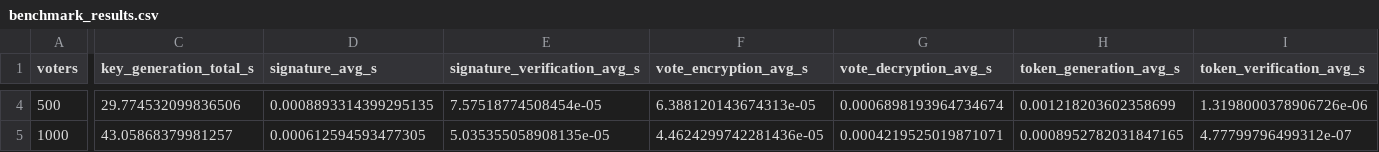
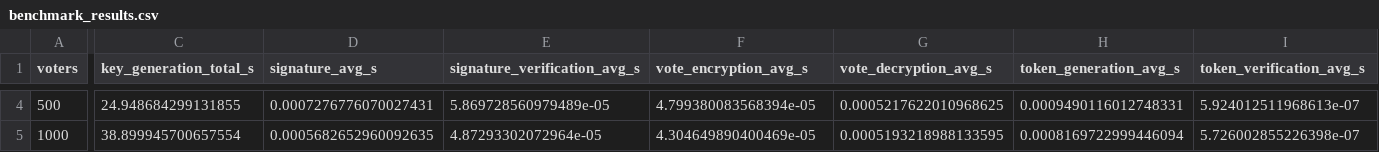
Before and after one commit to fraws13/E-voteProofOfConcept-APS-Project-Work, a CSV file: code/wp4/benchmark_results.csv, drawn as a sheet; only a part is shown, gaps mark what is left out; the diff covers the shown part only; the diff names each change by its address in the sheet, - before the commit and + after, or states it on an @@ line.

Commit message:
Refactor voting system: update benchmark results, adjust voting preferences, enhance scrutiny authority methods, and improve verification processes

```diff
--- a/code/wp4/benchmark_results.csv
+++ b/code/wp4/benchmark_results.csv
-C4 (key_generation_total_s): 29.774532099836506
+C4 (key_generation_total_s): 24.948684299131855
-D4 (signature_avg_s): 0.0008893314399295135
+D4 (signature_avg_s): 0.0007276776070027431
-E4 (signature_verification_avg_s): 7.57518774508454e-05
+E4 (signature_verification_avg_s): 5.869728560979489e-05
-F4 (vote_encryption_avg_s): 6.388120143674313e-05
+F4 (vote_encryption_avg_s): 4.799380083568394e-05
-G4 (vote_decryption_avg_s): 0.0006898193964734674
+G4 (vote_decryption_avg_s): 0.0005217622010968625
-H4 (token_generation_avg_s): 0.001218203602358699
+H4 (token_generation_avg_s): 0.0009490116012748331
-I4 (token_verification_avg_s): 1.3198000378906726e-06
+I4 (token_verification_avg_s): 5.924012511968613e-07
-C5 (key_generation_total_s): 43.05868379981257
+C5 (key_generation_total_s): 38.899945700657554
-D5 (signature_avg_s): 0.000612594593477305
+D5 (signature_avg_s): 0.0005682652960092635
-E5 (signature_verification_avg_s): 5.035355058908135e-05
+E5 (signature_verification_avg_s): 4.87293302072964e-05
-F5 (vote_encryption_avg_s): 4.4624299742281436e-05
+F5 (vote_encryption_avg_s): 4.304649890400469e-05
-G5 (vote_decryption_avg_s): 0.0004219525019871071
+G5 (vote_decryption_avg_s): 0.0005193218988133595
-H5 (token_generation_avg_s): 0.0008952782031847165
+H5 (token_generation_avg_s): 0.0008169722999446094
-I5 (token_verification_avg_s): 4.77799796499312e-07
+I5 (token_verification_avg_s): 5.726002855226398e-07
```
Also changed, not shown: 42 edited cells elsewhere in this file, 7 other files.
